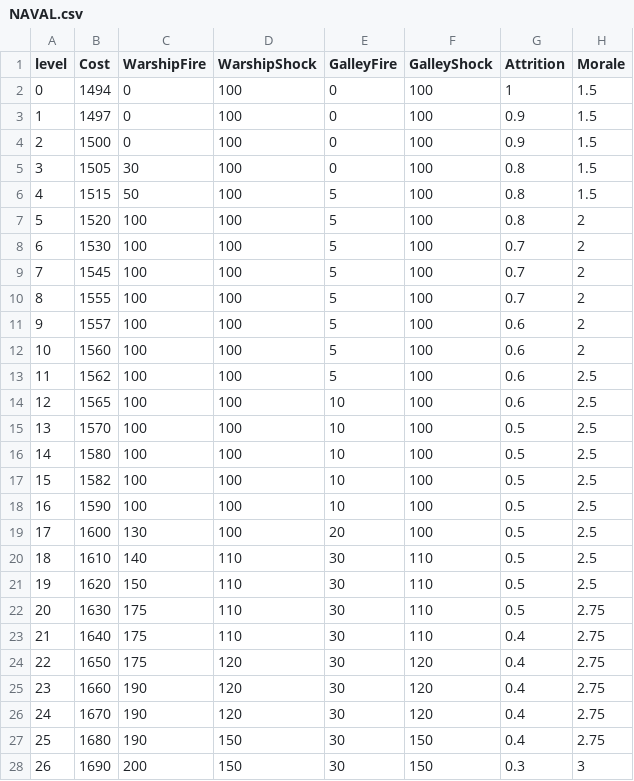
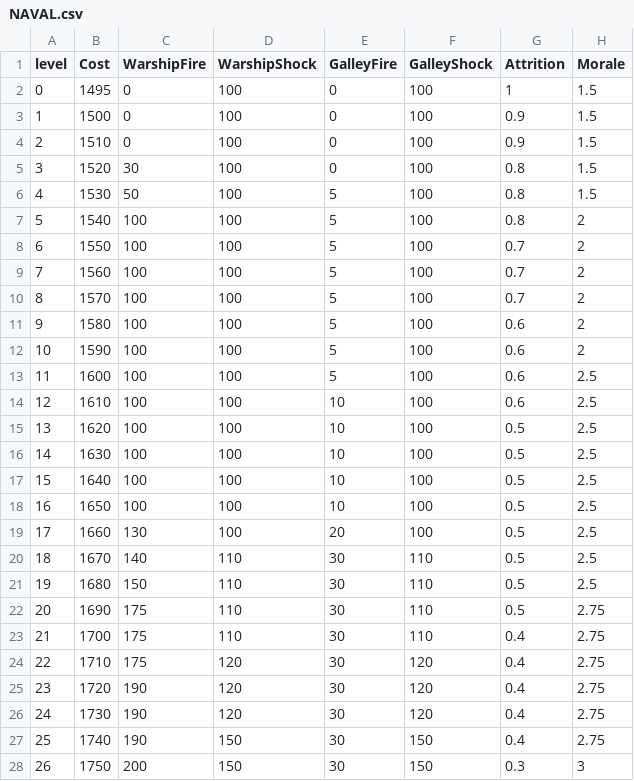
Before and after one commit to makiavelli747/eu1, a CSV file: DB/NAVAL.csv, drawn as a sheet; only a part is shown; the diff covers the shown part only; the diff names each change by its address in the sheet, - before the commit and + after, or states it on an @@ line.

```diff
--- a/DB/NAVAL.csv
+++ b/DB/NAVAL.csv
-B2 (Cost): 1494
+B2 (Cost): 1495
-B3 (Cost): 1497
+B3 (Cost): 1500
-B4 (Cost): 1500
+B4 (Cost): 1510
-B5 (Cost): 1505
+B5 (Cost): 1520
-B6 (Cost): 1515
+B6 (Cost): 1530
-B7 (Cost): 1520
+B7 (Cost): 1540
-B8 (Cost): 1530
+B8 (Cost): 1550
-B9 (Cost): 1545
+B9 (Cost): 1560
-B10 (Cost): 1555
+B10 (Cost): 1570
-B11 (Cost): 1557
+B11 (Cost): 1580
-B12 (Cost): 1560
+B12 (Cost): 1590
-B13 (Cost): 1562
+B13 (Cost): 1600
-B14 (Cost): 1565
+B14 (Cost): 1610
-B15 (Cost): 1570
+B15 (Cost): 1620
-B16 (Cost): 1580
+B16 (Cost): 1630
-B17 (Cost): 1582
+B17 (Cost): 1640
-B18 (Cost): 1590
+B18 (Cost): 1650
-B19 (Cost): 1600
+B19 (Cost): 1660
-B20 (Cost): 1610
+B20 (Cost): 1670
-B21 (Cost): 1620
+B21 (Cost): 1680
-B22 (Cost): 1630
+B22 (Cost): 1690
-B23 (Cost): 1640
+B23 (Cost): 1700
-B24 (Cost): 1650
+B24 (Cost): 1710
-B25 (Cost): 1660
+B25 (Cost): 1720
-B26 (Cost): 1670
+B26 (Cost): 1730
-B27 (Cost): 1680
+B27 (Cost): 1740
-B28 (Cost): 1690
+B28 (Cost): 1750
```
Also changed, not shown: 16 edited cells elsewhere in this file, DB/LAND.CSV, 3 other files.
